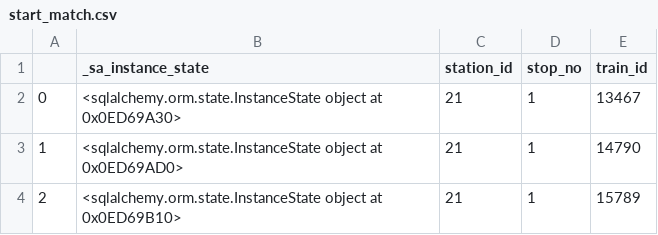
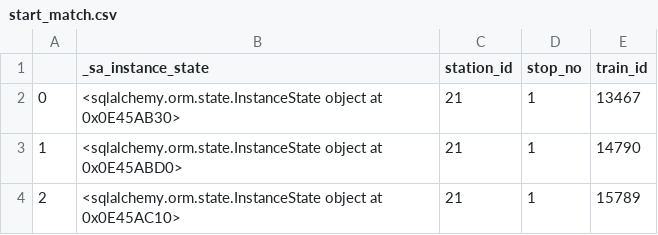
Before and after one commit to Vishnu44d/srrmsv2, a CSV file: start_match.csv, drawn as a sheet.

```diff
--- a/start_match.csv
+++ b/start_match.csv
@@ -1,4 +1,4 @@
 ,_sa_instance_state,station_id,stop_no,train_id
-0,<sqlalchemy.orm.state.InstanceState object at 0x0ED69A30>,21,1,13467
-1,<sqlalchemy.orm.state.InstanceState object at 0x0ED69AD0>,21,1,14790
-2,<sqlalchemy.orm.state.InstanceState object at 0x0ED69B10>,21,1,15789
+0,<sqlalchemy.orm.state.InstanceState object at 0x0E45AB30>,21,1,13467
+1,<sqlalchemy.orm.state.InstanceState object at 0x0E45ABD0>,21,1,14790
+2,<sqlalchemy.orm.state.InstanceState object at 0x0E45AC10>,21,1,15789
```
Also changed, not shown: dest_match.csv, 8 other files.
